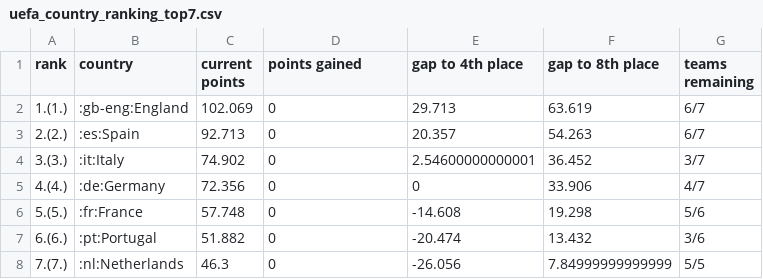
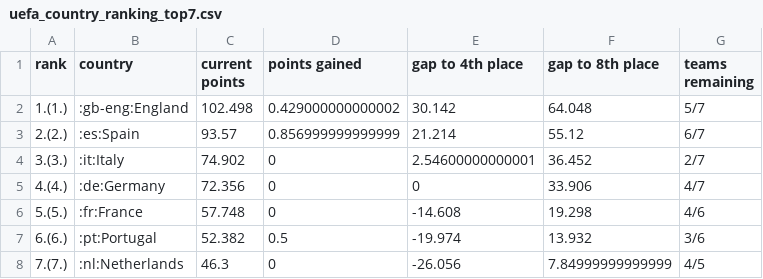
Before and after one commit to awp-finanznachrichten/uefa_ranking, a CSV file: Output/uefa_country_ranking_top7.csv, drawn as a sheet.

```diff
--- a/Output/uefa_country_ranking_top7.csv
+++ b/Output/uefa_country_ranking_top7.csv
@@ -1,8 +1,8 @@
 "rank","country","current points","points gained","gap to 4th place","gap to 8th place","teams remaining"
-"1.(1.)",":gb-eng:England",102.069,0,29.713,63.619,"6/7"
-"2.(2.)",":es:Spain",92.713,0,20.357,54.263,"6/7"
-"3.(3.)",":it:Italy",74.902,0,2.54600000000001,36.452,"3/7"
+"1.(1.)",":gb-eng:England",102.498,0.429000000000002,30.142,64.048,"5/7"
+"2.(2.)",":es:Spain",93.57,0.856999999999999,21.214,55.12,"6/7"
+"3.(3.)",":it:Italy",74.902,0,2.54600000000001,36.452,"2/7"
 "4.(4.)",":de:Germany",72.356,0,0,33.906,"4/7"
-"5.(5.)",":fr:France",57.748,0,-14.608,19.298,"5/6"
-"6.(6.)",":pt:Portugal",51.882,0,-20.474,13.432,"3/6"
-"7.(7.)",":nl:Netherlands",46.3,0,-26.056,7.84999999999999,"5/5"
+"5.(5.)",":fr:France",57.748,0,-14.608,19.298,"4/6"
+"6.(6.)",":pt:Portugal",52.382,0.5,-19.974,13.932,"3/6"
+"7.(7.)",":nl:Netherlands",46.3,0,-26.056,7.84999999999999,"4/5"
```
Also changed, not shown: 2 other files.
